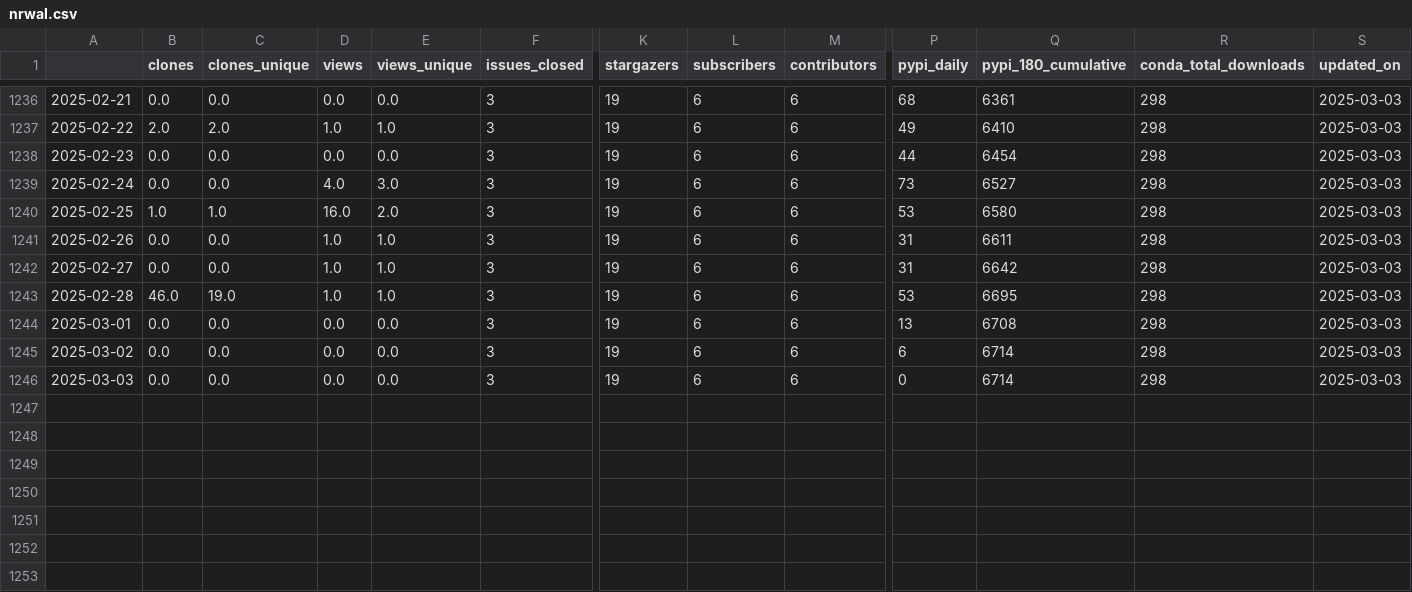
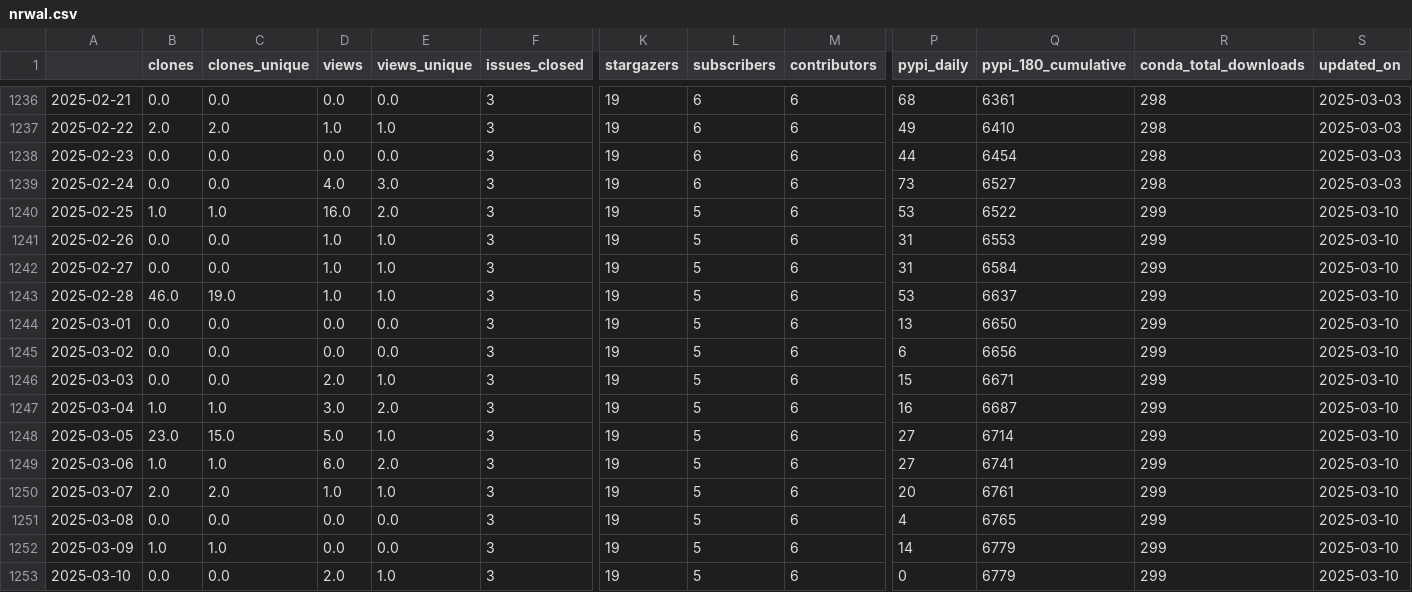
Before and after one commit to NREL/osos, a CSV file: data/nrwal.csv, drawn as a sheet; only a part is shown, gaps mark what is left out; rows hold the shown columns only; the diff names each change by its address in the sheet, - before the commit and + after, or states it on an @@ line.

```diff
--- a/data/nrwal.csv
+++ b/data/nrwal.csv
-L1240:L1246 (subscribers): 6
+L1240:L1246 (subscribers): 5
-Q1240 (pypi_180_cumulative): 6580
+Q1240 (pypi_180_cumulative): 6522
-R1240:R1246 (conda_total_downloads): 298
+R1240:R1246 (conda_total_downloads): 299
-S1240:S1246 (updated_on): 2025-03-03
+S1240:S1246 (updated_on): 2025-03-10
-Q1241 (pypi_180_cumulative): 6611
+Q1241 (pypi_180_cumulative): 6553
-Q1242 (pypi_180_cumulative): 6642
+Q1242 (pypi_180_cumulative): 6584
-Q1243 (pypi_180_cumulative): 6695
+Q1243 (pypi_180_cumulative): 6637
-Q1244 (pypi_180_cumulative): 6708
+Q1244 (pypi_180_cumulative): 6650
-Q1245 (pypi_180_cumulative): 6714
+Q1245 (pypi_180_cumulative): 6656
-D1246 (views): 0.0
+D1246 (views): 2.0
-E1246 (views_unique): 0.0
+E1246 (views_unique): 1.0
-P1246 (pypi_daily): 0
+P1246 (pypi_daily): 15
-Q1246 (pypi_180_cumulative): 6714
+Q1246 (pypi_180_cumulative): 6671
+row 1247: 2025-03-04 | 1.0 | 1.0 | 3.0 | 2.0 | 3 | 19 | 5 | 6 | 16 | 6687 | 299 | 2025-03-10
+row 1248: 2025-03-05 | 23.0 | 15.0 | 5.0 | 1.0 | 3 | 19 | 5 | 6 | 27 | 6714 | 299 | 2025-03-10
+row 1249: 2025-03-06 | 1.0 | 1.0 | 6.0 | 2.0 | 3 | 19 | 5 | 6 | 27 | 6741 | 299 | 2025-03-10
+row 1250: 2025-03-07 | 2.0 | 2.0 | 1.0 | 1.0 | 3 | 19 | 5 | 6 | 20 | 6761 | 299 | 2025-03-10
+row 1251: 2025-03-08 | 0.0 | 0.0 | 0.0 | 0.0 | 3 | 19 | 5 | 6 | 4 | 6765 | 299 | 2025-03-10
+row 1252: 2025-03-09 | 1.0 | 1.0 | 0.0 | 0.0 | 3 | 19 | 5 | 6 | 14 | 6779 | 299 | 2025-03-10
+row 1253: 2025-03-10 | 0.0 | 0.0 | 2.0 | 1.0 | 3 | 19 | 5 | 6 | 0 | 6779 | 299 | 2025-03-10
```
Also changed, not shown: data/phygnn.csv, data/rev.csv, 20 other files.
